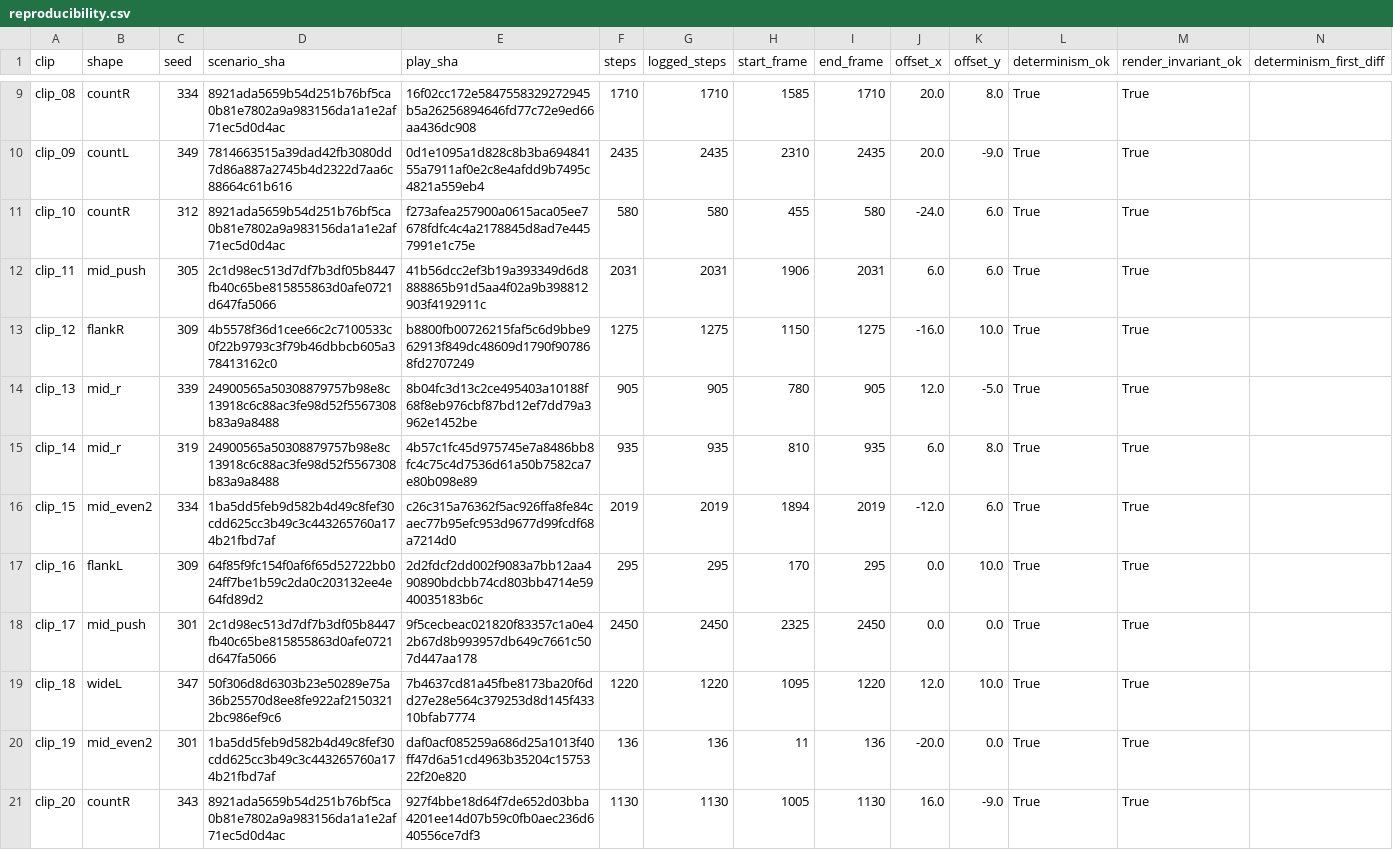
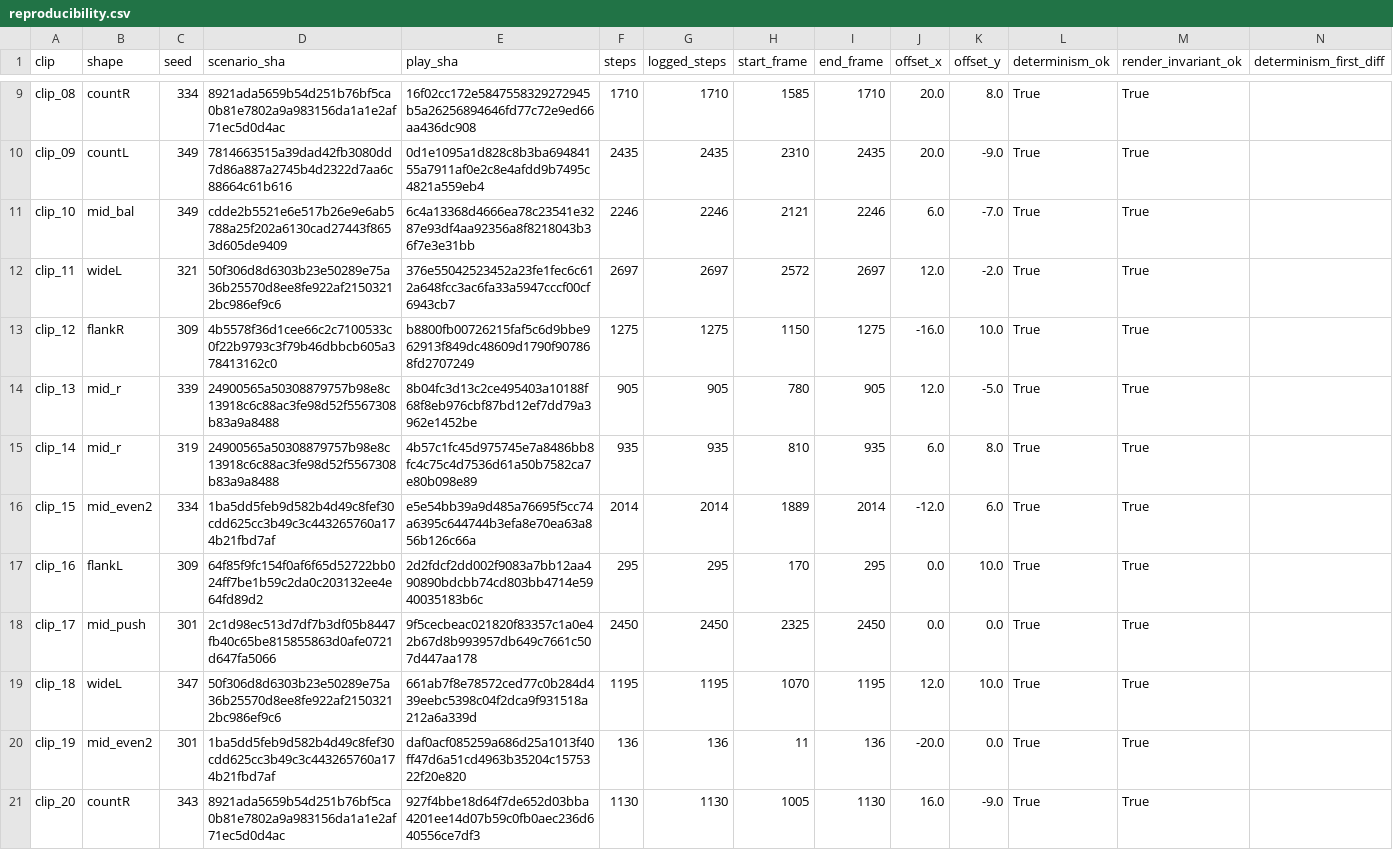
Before and after one commit to nithil08/spot-the-ball-2.0, a CSV file: GEN3/clips/reproducibility.csv, drawn as a sheet; only a part is shown, gaps mark what is left out; the diff covers the shown part only; the diff names each change by its address in the sheet, - before the commit and + after, or states it on an @@ line.

```diff
--- a/GEN3/clips/reproducibility.csv
+++ b/GEN3/clips/reproducibility.csv
-B11 (shape): countR
+B11 (shape): mid_bal
-C11 (seed): 312
+C11 (seed): 349
-D11 (scenario_sha): 8921ada5659b54d251b76bf5ca0b81e7802a9a983156da1a1e2af71ec5d0d4ac
+D11 (scenario_sha): cdde2b5521e6e517b26e9e6ab5788a25f202a6130cad27443f8653d605de9409
-E11 (play_sha): f273afea257900a0615aca05ee7678fdfc4c4a2178845d8ad7e4457991e1c75e
+E11 (play_sha): 6c4a13368d4666ea78c23541e3287e93df4aa92356a8f8218043b36f7e3e31bb
-F11 (steps): 580
+F11 (steps): 2246
-G11 (logged_steps): 580
+G11 (logged_steps): 2246
-H11 (start_frame): 455
+H11 (start_frame): 2121
-I11 (end_frame): 580
+I11 (end_frame): 2246
-J11 (offset_x): -24.0
+J11 (offset_x): 6.0
-K11 (offset_y): 6.0
+K11 (offset_y): -7.0
-B12 (shape): mid_push
+B12 (shape): wideL
-C12 (seed): 305
+C12 (seed): 321
-D12 (scenario_sha): 2c1d98ec513d7df7b3df05b8447fb40c65be815855863d0afe0721d647fa5066
+D12 (scenario_sha): 50f306d8d6303b23e50289e75a36b25570d8ee8fe922af21503212bc986ef9c6
-E12 (play_sha): 41b56dcc2ef3b19a393349d6d8888865b91d5aa4f02a9b398812903f4192911c
+E12 (play_sha): 376e55042523452a23fe1fec6c612a648fcc3ac6fa33a5947cccf00cf6943cb7
-F12 (steps): 2031
+F12 (steps): 2697
-G12 (logged_steps): 2031
+G12 (logged_steps): 2697
-H12 (start_frame): 1906
+H12 (start_frame): 2572
-I12 (end_frame): 2031
+I12 (end_frame): 2697
-J12 (offset_x): 6.0
+J12 (offset_x): 12.0
-K12 (offset_y): 6.0
+K12 (offset_y): -2.0
-E16 (play_sha): c26c315a76362f5ac926ffa8fe84caec77b95efc953d9677d99fcdf68a7214d0
+E16 (play_sha): e5e54bb39a9d485a76695f5cc74a6395c644744b3efa8e70ea63a856b126c66a
-F16 (steps): 2019
+F16 (steps): 2014
-G16 (logged_steps): 2019
+G16 (logged_steps): 2014
-H16 (start_frame): 1894
+H16 (start_frame): 1889
-I16 (end_frame): 2019
+I16 (end_frame): 2014
-E19 (play_sha): 7b4637cd81a45fbe8173ba20f6dd27e28e564c379253d8d145f43310bfab7774
+E19 (play_sha): 661ab7f8e78572ced77c0b284d439eebc5398c04f2dca9f931518a212a6a339d
-F19 (steps): 1220
+F19 (steps): 1195
-G19 (logged_steps): 1220
+G19 (logged_steps): 1195
-H19 (start_frame): 1095
+H19 (start_frame): 1070
-I19 (end_frame): 1220
+I19 (end_frame): 1195
```
Also changed, not shown: 81 edited cells elsewhere in this file, GEN3/clips/ground_truth.csv, 9 other files.
